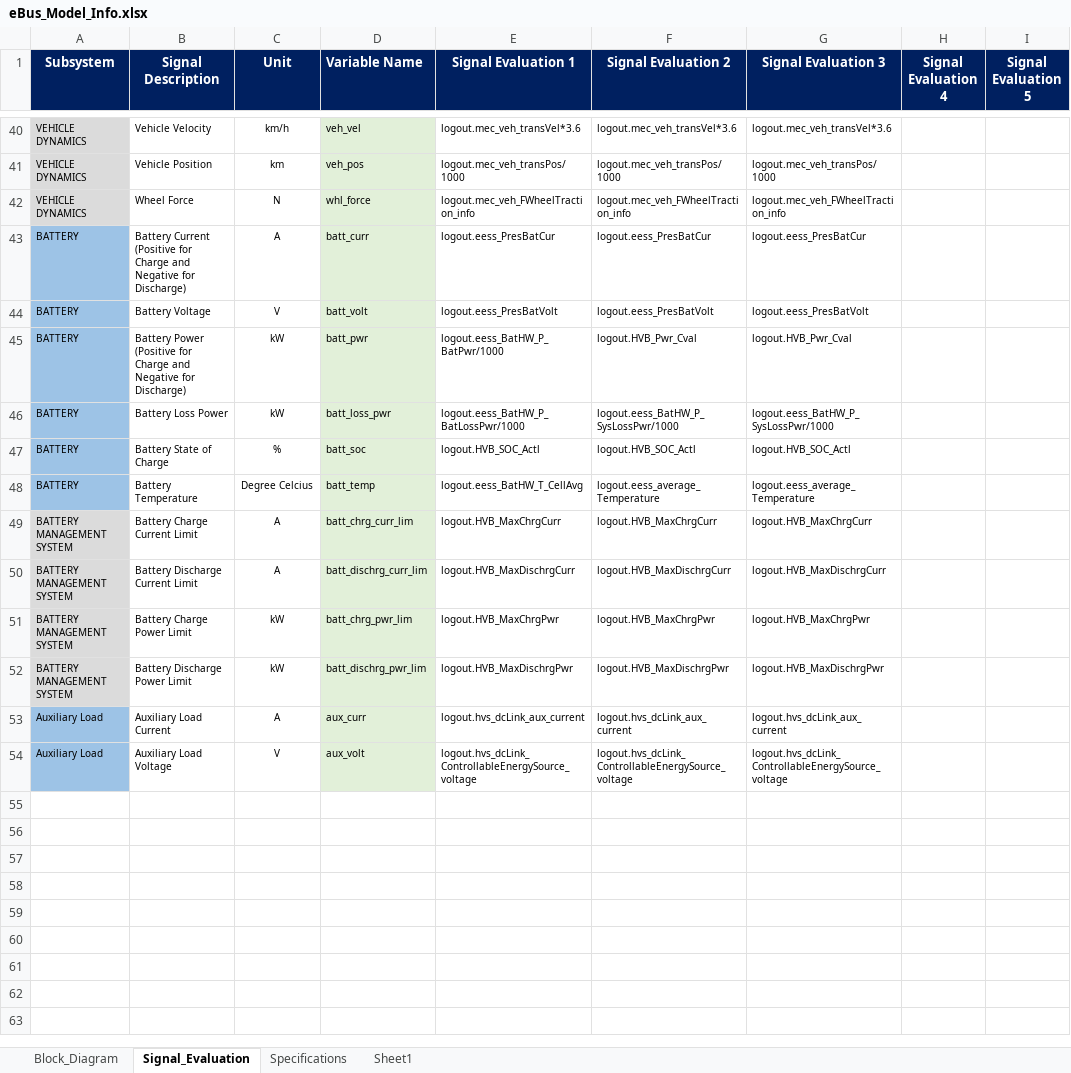
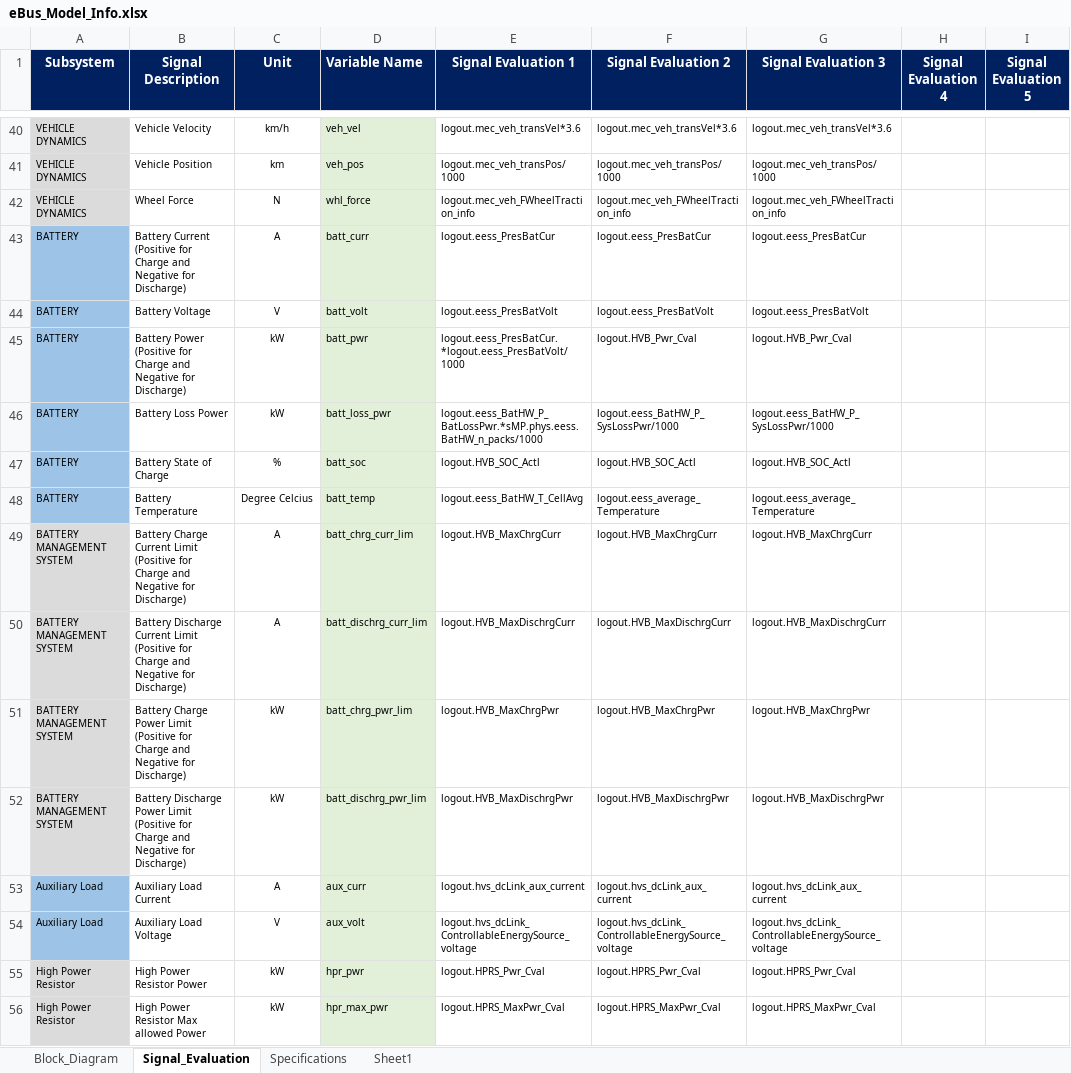
Before and after one commit to hvpn25-Coder/eBus_Tool, an Excel workbook: eBus_Functions/Post_Processing/Root_Cause_Analysis_Work/info/eBus_Model_Info.xlsx, sheet Signal_Evaluation, drawn as a sheet; only a part is shown, gaps mark what is left out; values as stored, in another font and other column widths than the file's, no borders; conditional formats not drawn; the diff names each change by its address in the sheet, - before the commit and + after, or states it on an @@ line.

Commit message:
Update eBus RCA model info workbook

```diff
--- a/eBus_Functions/Post_Processing/Root_Cause_Analysis_Work/info/eBus_Model_Info.xlsx (sheet Signal_Evaluation)
+++ b/eBus_Functions/Post_Processing/Root_Cause_Analysis_Work/info/eBus_Model_Info.xlsx (sheet Signal_Evaluation)
-E45 (Signal Evaluation 1): logout.eess_BatHW_P_BatPwr/1000
+E45 (Signal Evaluation 1): logout.eess_PresBatCur.*logout.eess_PresBatVolt/1000
-E46 (Signal Evaluation 1): logout.eess_BatHW_P_BatLossPwr/1000
+E46 (Signal Evaluation 1): logout.eess_BatHW_P_BatLossPwr.*sMP.phys.eess.BatHW_n_packs/1000
-B49 (Signal Description): …Current Limit
+B49 (Signal Description): …Current Limit (Positive for Charge and Negative for Discharge)
-B50 (Signal Description): …Current Limit
+B50 (Signal Description): …Current Limit (Positive for Charge and Negative for Discharge)
-B51 (Signal Description): …Power Limit
+B51 (Signal Description): …Power Limit (Positive for Charge and Negative for Discharge)
-B52 (Signal Description): …Power Limit
+B52 (Signal Description): …Power Limit (Positive for Charge and Negative for Discharge)
+row 55: High Power Resistor | High Power Resistor Power | kW | hpr_pwr | logout.HPRS_Pwr_Cval | logout.HPRS_Pwr_Cval | logout.HPRS_Pwr_Cval
+row 56: High Power Resistor | High Power Resistor Max allowed Power | kW | hpr_max_pwr | logout.HPRS_MaxPwr_Cval | logout.HPRS_MaxPwr_Cval | logout.HPRS_MaxPwr_Cval
```
Also changed, not shown: sheet Block_Diagram, charts or pictures.
